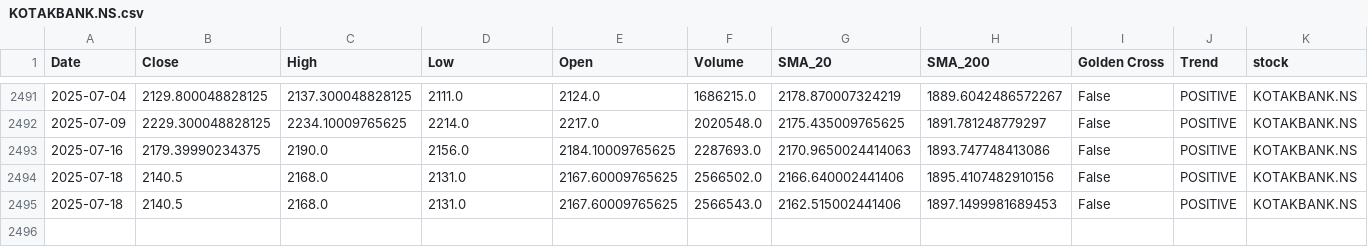
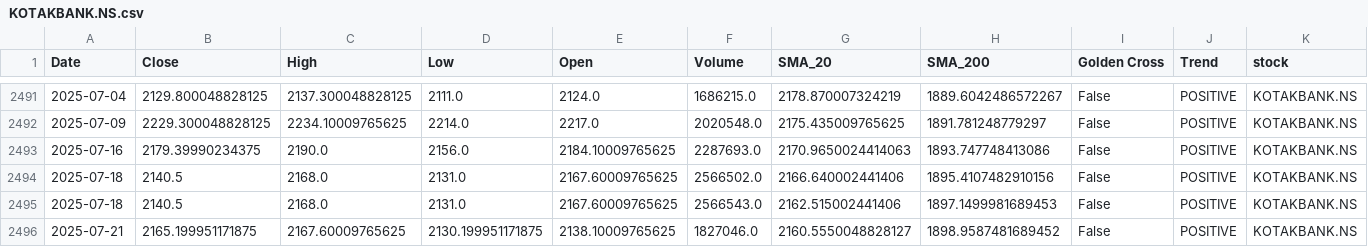
Before and after one commit to sohamdeshpande/nifty-analysis, a CSV file: data/KOTAKBANK.NS.csv, drawn as a sheet; only a part is shown, gaps mark what is left out; rows hold the shown columns only; the diff names each change by its address in the sheet, - before the commit and + after, or states it on an @@ line.

```diff
--- a/data/KOTAKBANK.NS.csv
+++ b/data/KOTAKBANK.NS.csv
+row 2496: 2025-07-21 | 2165.199951171875 | 2167.60009765625 | 2130.199951171875 | 2138.10009765625 | 1827046.0 | 2160.5550048828127 | 1898.9587481689452 | False | POSITIVE | KOTAKBANK.NS
```
Also changed, not shown: data/BHARTIARTL.NS.csv, data/DRREDDY.NS.csv, 47 other files.
